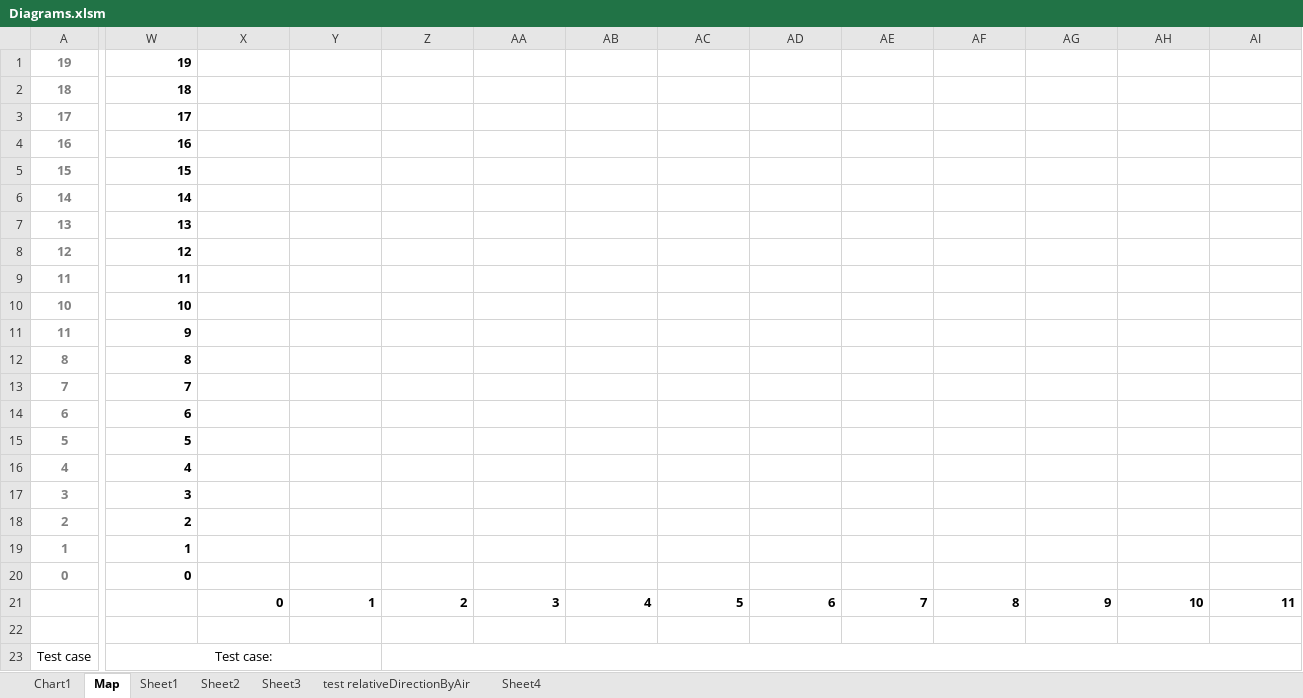
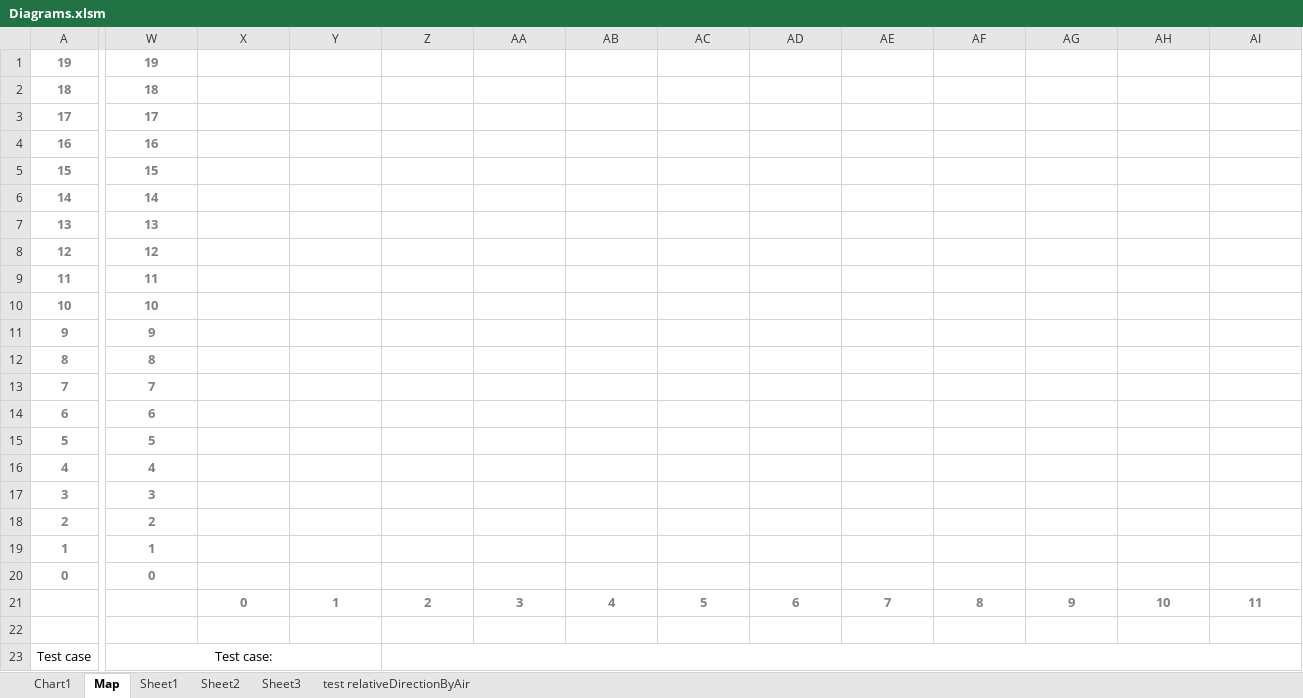
Before and after one commit to r0ck5tar/island, an Excel workbook: Diagrams.xlsm, sheet Map, drawn as a sheet; only a part is shown, gaps mark what is left out; values as stored, in another font and other column widths than the file's, no borders; the diff covers the shown part only; the diff names each change by its address in the sheet, - before the commit and + after, or states it on an @@ line.

```diff
--- a/Diagrams.xlsm (sheet Map)
+++ b/Diagrams.xlsm (sheet Map)
-sheet tab: Sheet4
@@ W1:W20 text colour: black → #808080, alignment: right → center @@
-A11: 11
+A11: 9
@@ X21:AI21 text colour: black → #808080, alignment: right → center @@
```
Also changed, not shown: cell formats elsewhere in this sheet, sheet test relativeDirectionByAir, charts or pictures, 2 other files.
